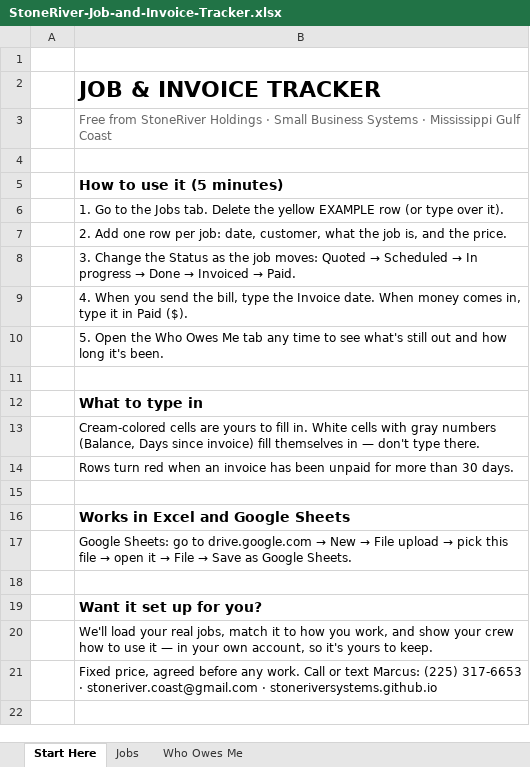
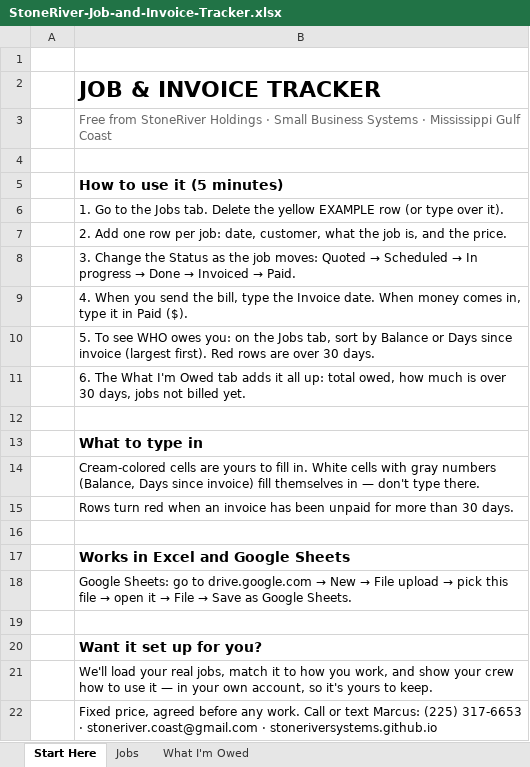
Before and after one commit to StoneRiverSystems/StoneRiverSystems.github.io, an Excel workbook: downloads/StoneRiver-Job-and-Invoice-Tracker.xlsx, sheet Start Here, drawn as a sheet; values as stored, in another font and other column widths than the file's, no borders; the diff names each change by its address in the sheet, - before the commit and + after, or states it on an @@ line.

```diff
--- a/downloads/StoneRiver-Job-and-Invoice-Tracker.xlsx (sheet Start Here)
+++ b/downloads/StoneRiver-Job-and-Invoice-Tracker.xlsx (sheet Start Here)
-sheet tab: Who Owes Me
+sheet tab: What I'm Owed
-B10: 5. Open the Who Owes Me tab any time to see what's still out and how long it's been.
+B10: 5. To see WHO owes you: on the Jobs tab, sort by Balance or Days since invoice (largest first). Red rows are over 30 days.
+row 11:  | 6. The What I'm Owed tab adds it all up: total owed, how much is over 30 days, jobs not billed yet.
```
Also changed, not shown: sheet What I'm Owed, 1 other file.
